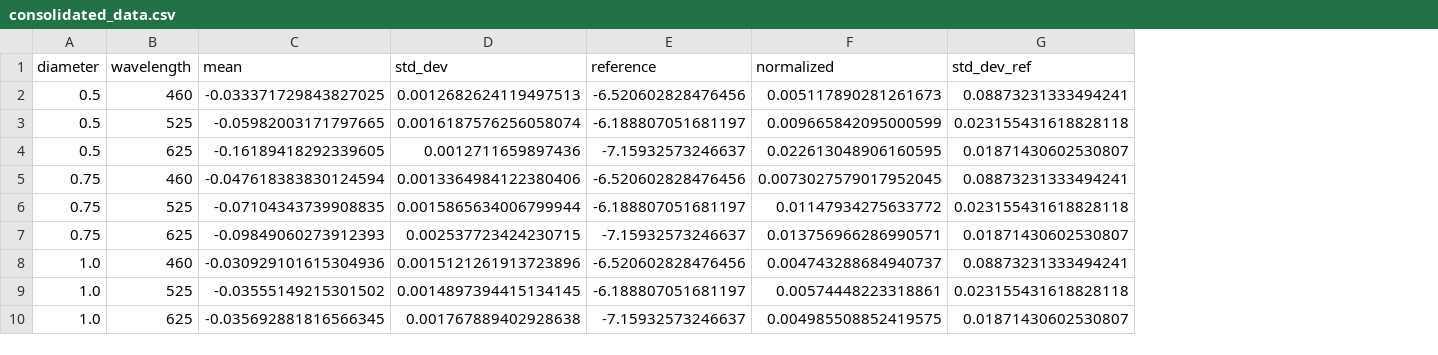
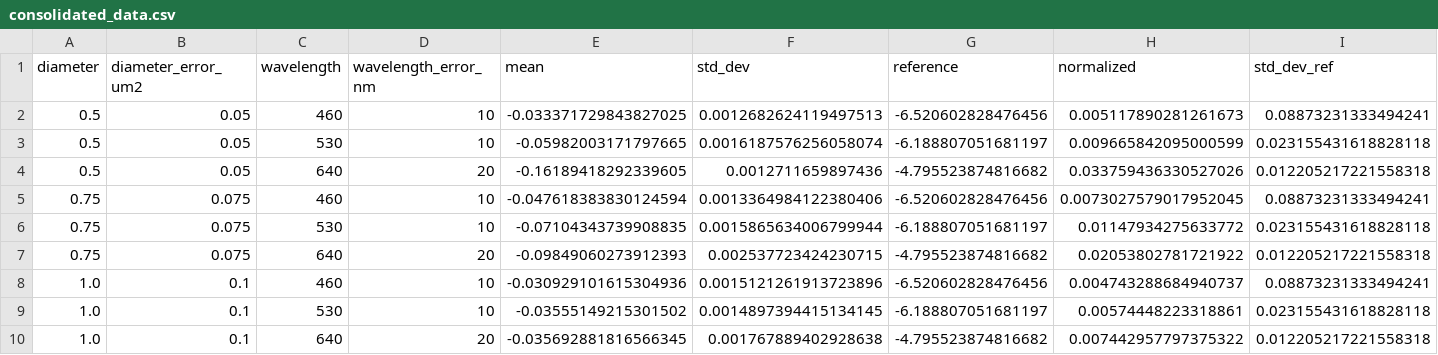
Before and after one commit to poh23/lab_b, a CSV file: Interference/Harhava/data/Mie/consolidated_data.csv, drawn as a sheet; addresses are those after the commit; the diff names each change by its address in the sheet, - before the commit and + after, or states it on an @@ line.

```diff
--- a/Interference/Harhava/data/Mie/consolidated_data.csv
+++ b/Interference/Harhava/data/Mie/consolidated_data.csv
+column B (diameter_error_um2), rows 2-10: 0.05 | 0.05 | 0.05 | 0.075 | 0.075 | 0.075 | 0.1 | 0.1 | 0.1
+column D (wavelength_error_nm), rows 2-10: 10 | 10 | 20 | 10 | 10 | 20 | 10 | 10 | 20
-C3 (wavelength): 525
+C3 (wavelength): 530
-C4 (wavelength): 625
+C4 (wavelength): 640
-G4 (reference): -7.15932573246637
+G4 (reference): -4.795523874816682
-H4 (normalized): 0.022613048906160595
+H4 (normalized): 0.033759436330527026
-I4 (std_dev_ref): 0.01871430602530807
+I4 (std_dev_ref): 0.012205217221558318
-C6 (wavelength): 525
+C6 (wavelength): 530
-C7 (wavelength): 625
+C7 (wavelength): 640
-G7 (reference): -7.15932573246637
+G7 (reference): -4.795523874816682
-H7 (normalized): 0.013756966286990571
+H7 (normalized): 0.02053802781721922
-I7 (std_dev_ref): 0.01871430602530807
+I7 (std_dev_ref): 0.012205217221558318
-C9 (wavelength): 525
+C9 (wavelength): 530
-C10 (wavelength): 625
+C10 (wavelength): 640
-G10 (reference): -7.15932573246637
+G10 (reference): -4.795523874816682
-H10 (normalized): 0.004985508852419575
+H10 (normalized): 0.007442957797375322
-I10 (std_dev_ref): 0.01871430602530807
+I10 (std_dev_ref): 0.012205217221558318
```
Also changed, not shown: 9 other files.
